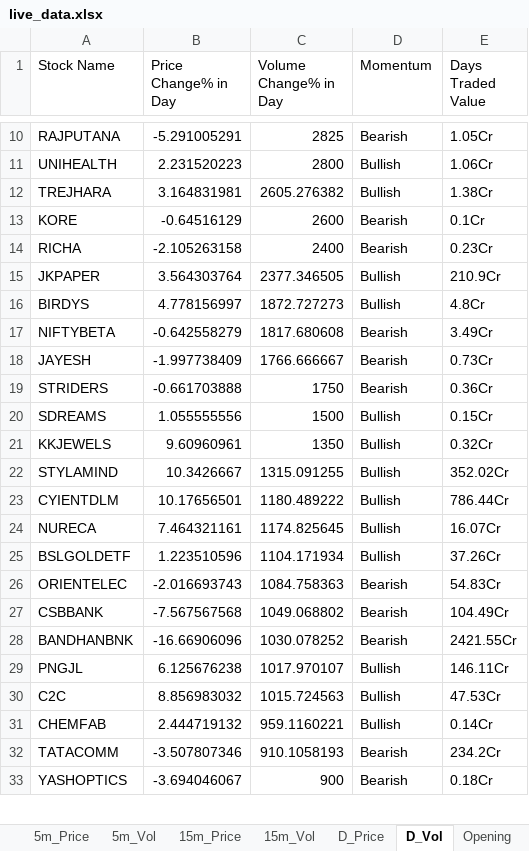
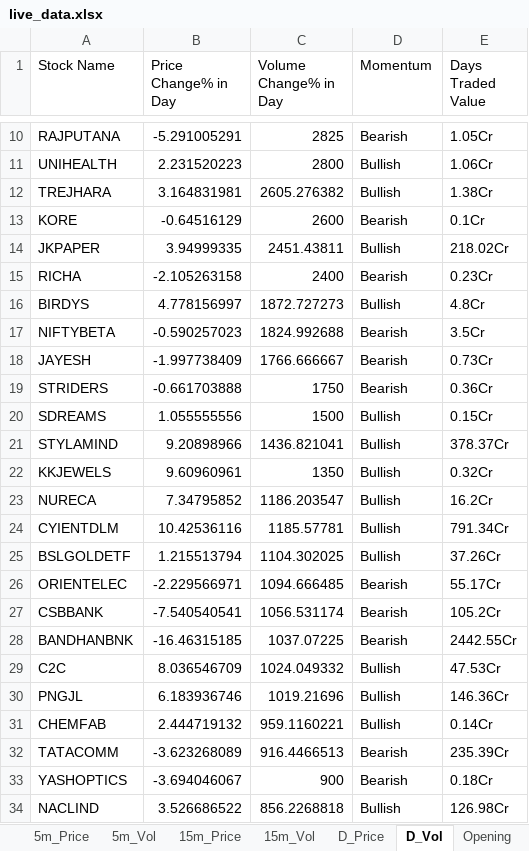
Before and after one commit to srbsharma92/priceAction2, an Excel workbook: data/live_data.xlsx, sheet D_Vol, drawn as a sheet; only a part is shown, gaps mark what is left out; values as stored, in another font and other column widths than the file's, no borders; removed rows and columns are numbered as before the commit, all else as after; the diff covers the shown part only; the diff names each change by its address in the sheet, - before the commit and + after, or states it on an @@ line.

```diff
--- a/data/live_data.xlsx (sheet D_Vol)
+++ b/data/live_data.xlsx (sheet D_Vol)
+row 14: JKPAPER | 3.94999335 | 2451.43811 | Bullish | 218.02Cr
-row 15: JKPAPER | 3.564303764 | 2377.346505 | Bullish | 210.9Cr
-B17 (Price Change% in Day): -0.642558279
+B17 (Price Change% in Day): -0.590257023
-C17 (Volume Change% in Day): 1817.680608
+C17 (Volume Change% in Day): 1824.992688
-E17 (Days Traded Value): 3.49Cr
+E17 (Days Traded Value): 3.5Cr
+row 21: STYLAMIND | 9.20898966 | 1436.821041 | Bullish | 378.37Cr
-row 22: STYLAMIND | 10.3426667 | 1315.091255 | Bullish | 352.02Cr
-row 23: CYIENTDLM | 10.17656501 | 1180.489222 | Bullish | 786.44Cr
-B23 (Price Change% in Day): 7.464321161
+B23 (Price Change% in Day): 7.34795852
-C23 (Volume Change% in Day): 1174.825645
+C23 (Volume Change% in Day): 1186.203547
-E23 (Days Traded Value): 16.07Cr
+E23 (Days Traded Value): 16.2Cr
+row 24: CYIENTDLM | 10.42536116 | 1185.57781 | Bullish | 791.34Cr
-B25 (Price Change% in Day): 1.223510596
+B25 (Price Change% in Day): 1.215513794
-C25 (Volume Change% in Day): 1104.171934
+C25 (Volume Change% in Day): 1104.302025
-B26 (Price Change% in Day): -2.016693743
+B26 (Price Change% in Day): -2.229566971
-C26 (Volume Change% in Day): 1084.758363
+C26 (Volume Change% in Day): 1094.666485
-E26 (Days Traded Value): 54.83Cr
+E26 (Days Traded Value): 55.17Cr
-B27 (Price Change% in Day): -7.567567568
+B27 (Price Change% in Day): -7.540540541
-C27 (Volume Change% in Day): 1049.068802
+C27 (Volume Change% in Day): 1056.531174
-E27 (Days Traded Value): 104.49Cr
+E27 (Days Traded Value): 105.2Cr
-B28 (Price Change% in Day): -16.66906096
+B28 (Price Change% in Day): -16.46315185
-C28 (Volume Change% in Day): 1030.078252
+C28 (Volume Change% in Day): 1037.07225
-E28 (Days Traded Value): 2421.55Cr
+E28 (Days Traded Value): 2442.55Cr
-row 29: PNGJL | 6.125676238 | 1017.970107 | Bullish | 146.11Cr
-B29 (Price Change% in Day): 8.856983032
+B29 (Price Change% in Day): 8.036546709
-C29 (Volume Change% in Day): 1015.724563
+C29 (Volume Change% in Day): 1024.049332
+row 30: PNGJL | 6.183936746 | 1019.21696 | Bullish | 146.36Cr
-B32 (Price Change% in Day): -3.507807346
+B32 (Price Change% in Day): -3.623268089
-C32 (Volume Change% in Day): 910.1058193
+C32 (Volume Change% in Day): 916.4466513
-E32 (Days Traded Value): 234.2Cr
+E32 (Days Traded Value): 235.39Cr
+row 34: NACLIND | 3.526686522 | 856.2268818 | Bullish | 126.98Cr
```
Also changed, not shown: 29 added rows, 27 removed rows and 135 edited cells elsewhere in this sheet, sheet D_Price, sheet 5m_Vol, sheet 15m_Vol, sheet 15m_Price, sheet 5m_Price, sheet Opening, 1 more sheet.
